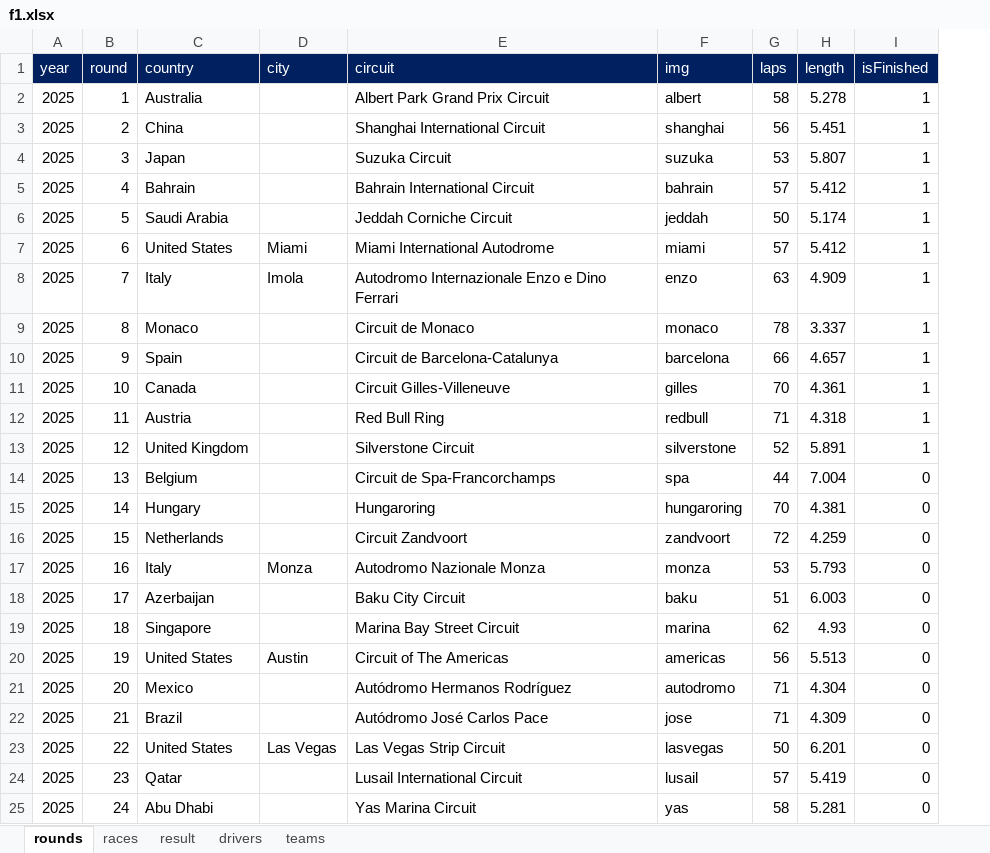
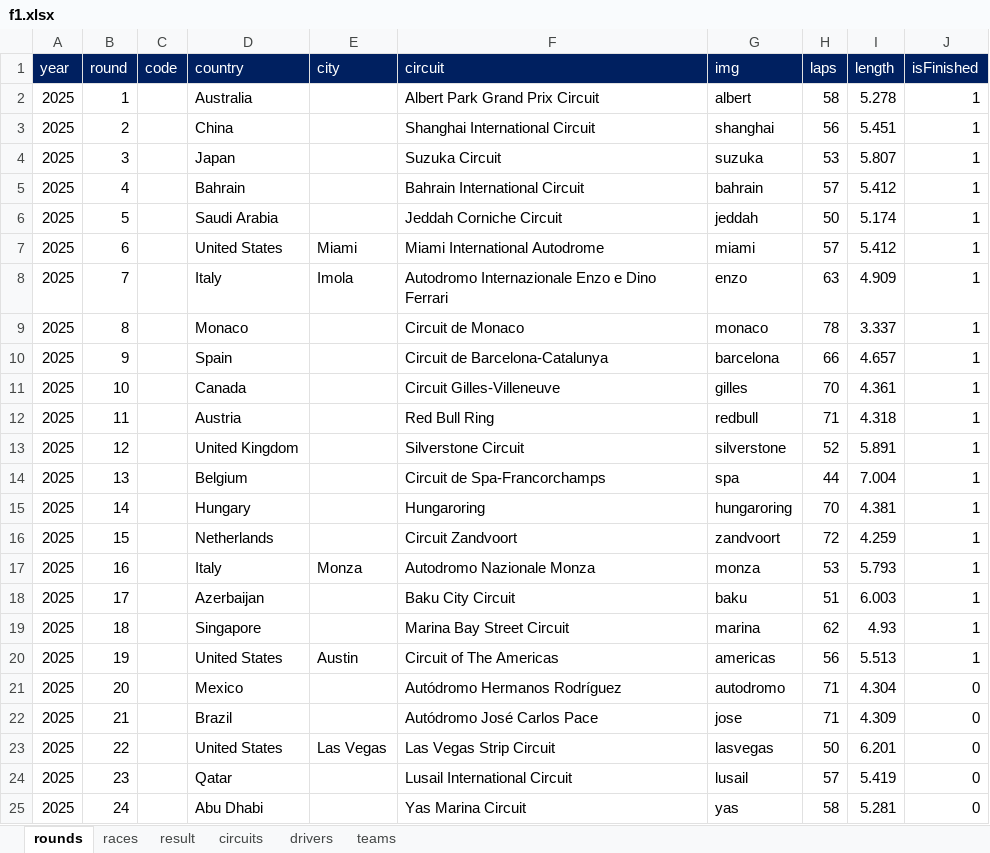
Before and after one commit to ColaLovingCat/vue_platform, an Excel workbook: public/docs/datas/f1.xlsx, sheet rounds, drawn as a sheet; values as stored, in another font and other column widths than the file's, no borders; addresses are those after the commit; the diff names each change by its address in the sheet, - before the commit and + after, or states it on an @@ line.

```diff
--- a/public/docs/datas/f1.xlsx (sheet rounds)
+++ b/public/docs/datas/f1.xlsx (sheet rounds)
+sheet tab: circuits
+column C (code), empty
-J14:J20 (isFinished): 0
+J14:J20 (isFinished): 1
```
Also changed, not shown: sheet result, sheet races, sheet drivers, 8 other files.
